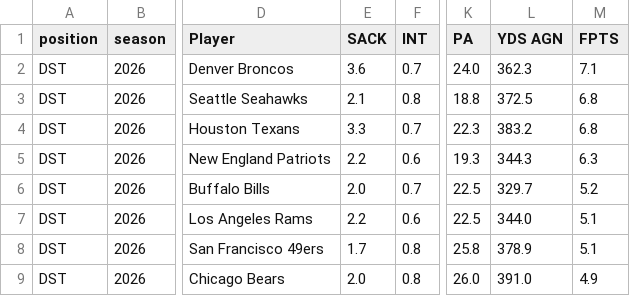
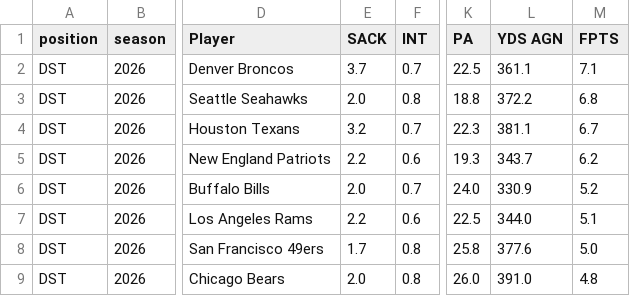
Before and after one commit to KoBeWa/fantasypros-projections, a CSV file: data/2026/week_current/dst.csv, drawn as a sheet; only a part is shown, gaps mark what is left out; the diff names each change by its address in the sheet, - before the commit and + after, or states it on an @@ line.

```diff
--- a/data/2026/week_current/dst.csv
+++ b/data/2026/week_current/dst.csv
-E2 (SACK): 3.6
+E2 (SACK): 3.7
-K2 (PA): 24.0
+K2 (PA): 22.5
-L2 (YDS AGN): 362.3
+L2 (YDS AGN): 361.1
-E3 (SACK): 2.1
+E3 (SACK): 2.0
-L3 (YDS AGN): 372.5
+L3 (YDS AGN): 372.2
-E4 (SACK): 3.3
+E4 (SACK): 3.2
-L4 (YDS AGN): 383.2
+L4 (YDS AGN): 381.1
-M4 (FPTS): 6.8
+M4 (FPTS): 6.7
-L5 (YDS AGN): 344.3
+L5 (YDS AGN): 343.7
-M5 (FPTS): 6.3
+M5 (FPTS): 6.2
-K6 (PA): 22.5
+K6 (PA): 24.0
-L6 (YDS AGN): 329.7
+L6 (YDS AGN): 330.9
-L8 (YDS AGN): 378.9
+L8 (YDS AGN): 377.6
-M8 (FPTS): 5.1
+M8 (FPTS): 5.0
-M9 (FPTS): 4.9
+M9 (FPTS): 4.8
```
Also changed, not shown: data/2026/week_current/k.csv, data/2026/week_current/qb.csv, 3 other files.
